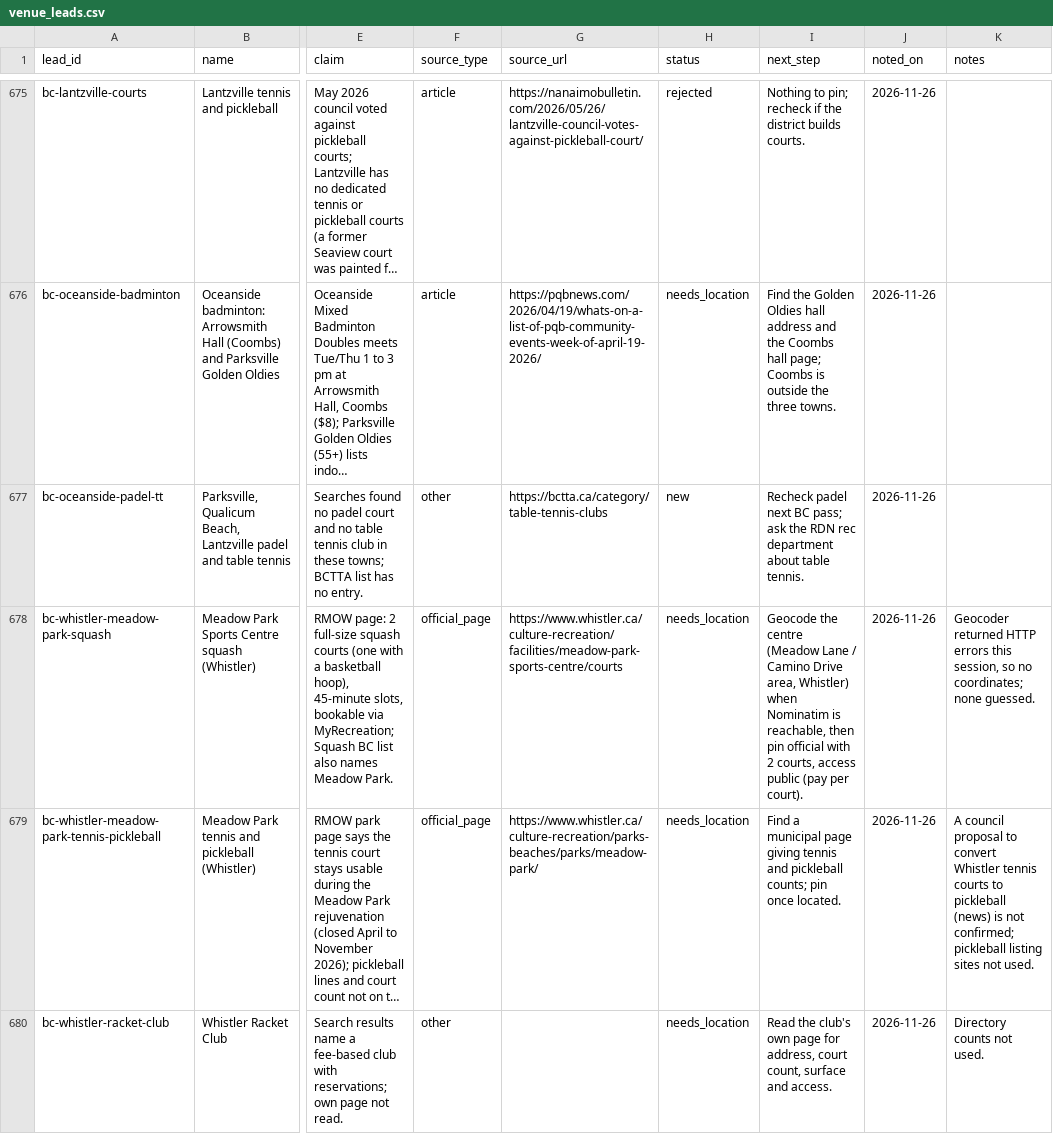
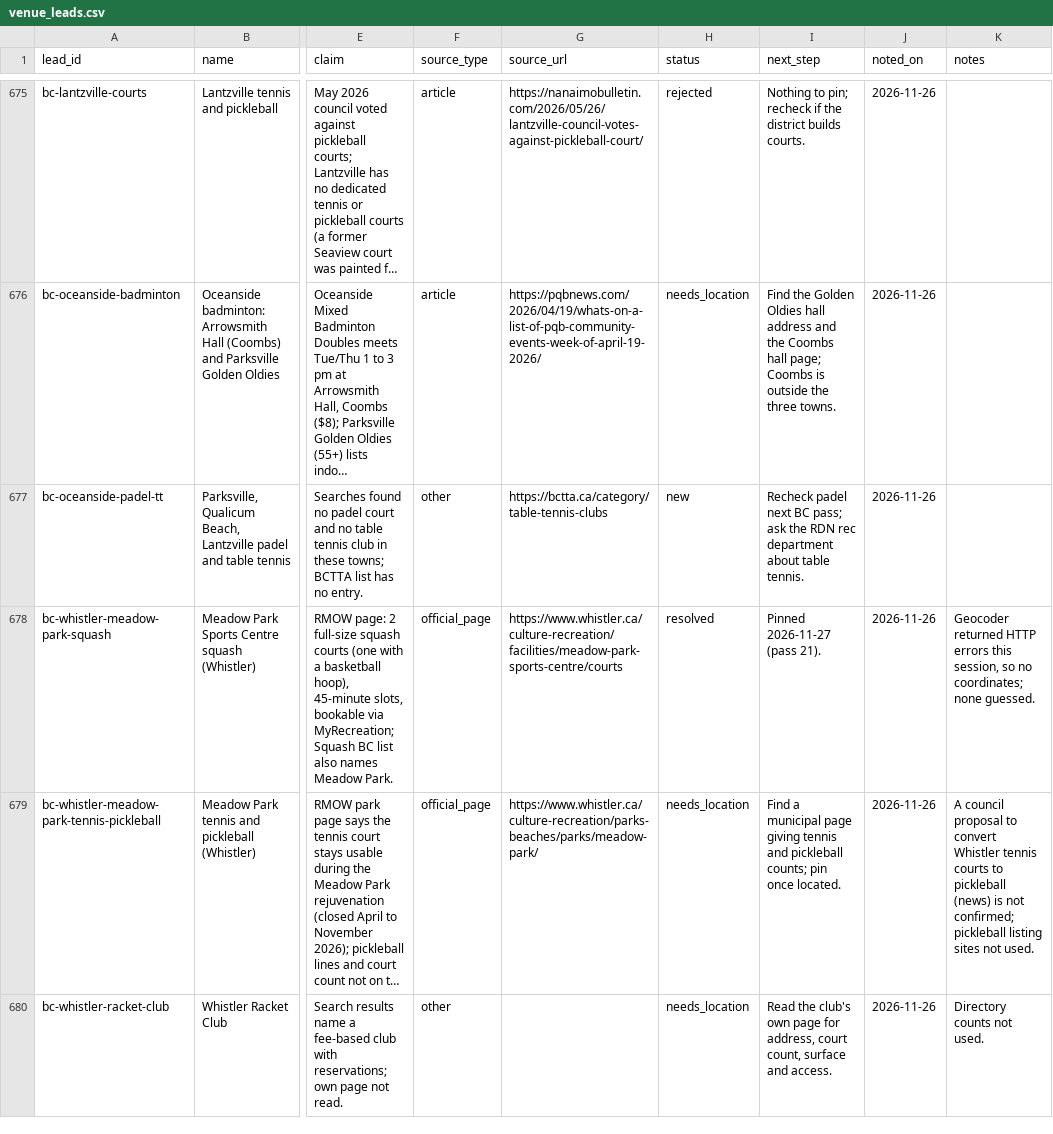
Before and after one commit to abov/courtconnect-ca, a CSV file: transform/seeds/venue_leads.csv, drawn as a sheet; only a part is shown, gaps mark what is left out; long unchanged cells end in …; the diff names each change by its address in the sheet, - before the commit and + after, or states it on an @@ line.

```diff
--- a/transform/seeds/venue_leads.csv
+++ b/transform/seeds/venue_leads.csv
-H678 (status): needs_location
+H678 (status): resolved
-I678 (next_step): Geocode the centre (Meadow Lane / Camino Drive area, Whistler) when Nominatim is reachable, then pin official with 2 courts, access public (pay per court).
+I678 (next_step): Pinned 2026-11-27 (pass 21).
```
Also changed, not shown: transform/seeds/venue_actions.csv, 3 other files.
